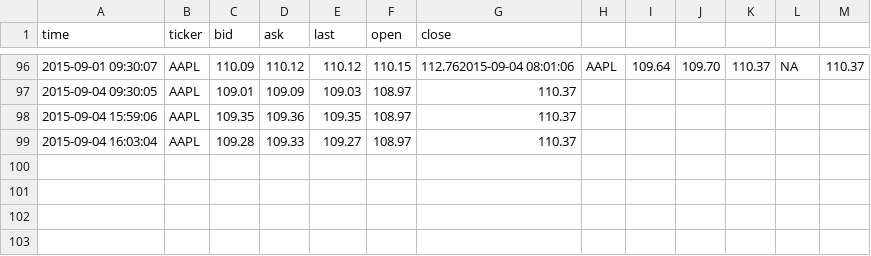
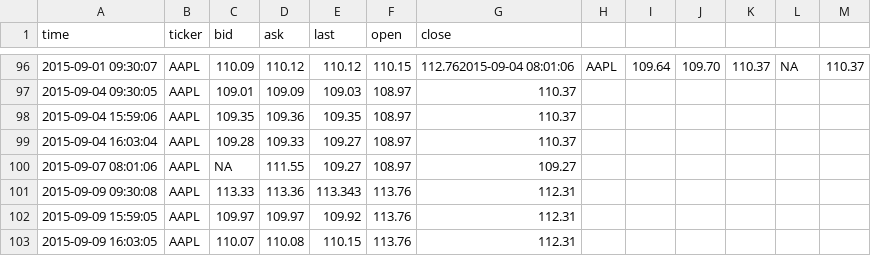
Before and after one commit to dbuentello/tosAsync, a CSV file: out/quotes.csv, drawn as a sheet; only a part is shown, gaps mark what is left out; the diff names each change by its address in the sheet, - before the commit and + after, or states it on an @@ line.

```diff
--- a/out/quotes.csv
+++ b/out/quotes.csv
+row 100: 2015-09-07 08:01:06 | AAPL | NA | 111.55 | 109.27 | 108.97 | 109.27
+row 101: 2015-09-09 09:30:08 | AAPL | 113.33 | 113.36 | 113.343 | 113.76 | 112.31
+row 102: 2015-09-09 15:59:05 | AAPL | 109.97 | 109.97 | 109.92 | 113.76 | 112.31
+row 103: 2015-09-09 16:03:05 | AAPL | 110.07 | 110.08 | 110.15 | 113.76 | 112.31
```
Also changed, not shown: out/value.csv.
